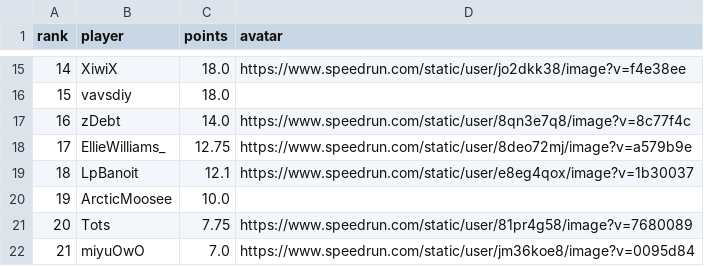
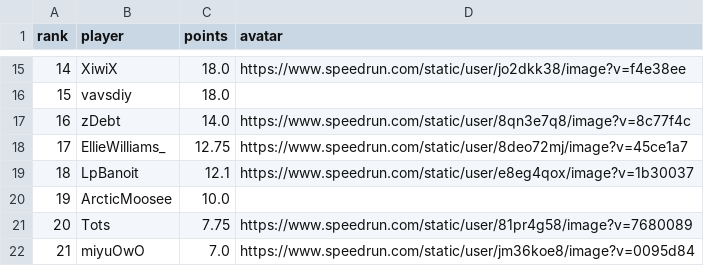
Before and after one commit to BGSW-dev/ReanimaHub, a CSV file: main_game.csv, drawn as a sheet; only a part is shown, gaps mark what is left out.

```diff
--- a/main_game.csv
+++ b/main_game.csv
@@ -17,3 +17,3 @@ rank,player,points,avatar
 16,zDebt,14.0,https://www.speedrun.com/static/user/8qn3e7q8/image?v=8c77f4c
-17,EllieWilliams_,12.75,https://www.speedrun.com/static/user/8deo72mj/image?v=a579b9e
+17,EllieWilliams_,12.75,https://www.speedrun.com/static/user/8deo72mj/image?v=45ce1a7
 18,LpBanoit,12.1,https://www.speedrun.com/static/user/e8eg4qox/image?v=1b30037
```
Also changed, not shown: 1 other file.
